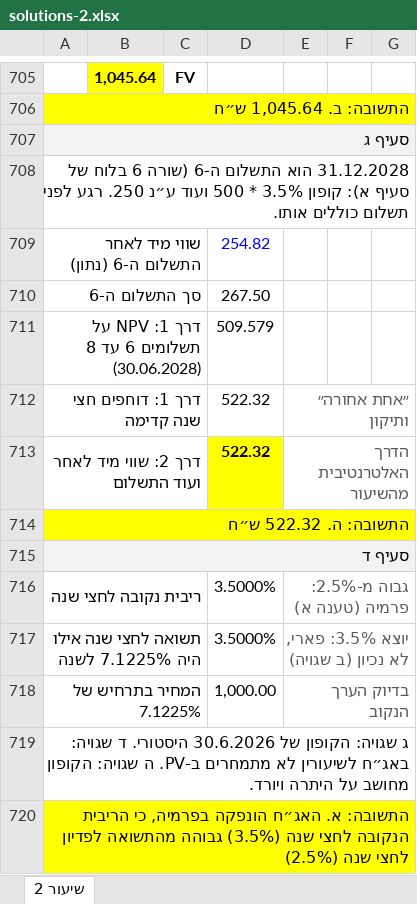
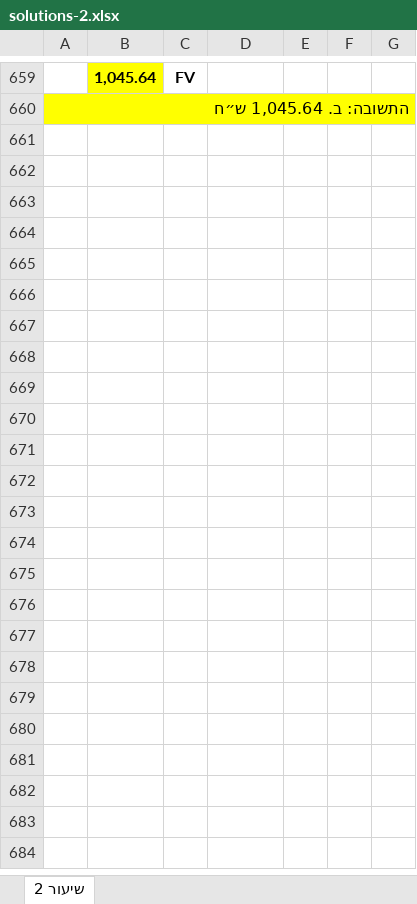
Before and after one commit to shaytsaban/advanced-finance-for-accountants, an Excel workbook: lectures/lecture-2/solutions-2.xlsx, sheet שיעור 2, drawn as a sheet; only a part is shown, gaps mark what is left out; values as stored, in another font and other column widths than the file's, no borders; the diff covers the shown part only; the diff names each change by its address in the sheet, - before the commit and + after, or states it on an @@ line.

```diff
--- a/lectures/lecture-2/solutions-2.xlsx (sheet שיעור 2)
+++ b/lectures/lecture-2/solutions-2.xlsx (sheet שיעור 2)
-row 707: סעיף ג
-row 708: 31.12.2028 הוא התשלום ה-6 (שורה 6 בלוח של סעיף א): קופון 3.5% * 500 ועוד ע״נ 250. רגע לפני תשלום כוללים אותו.
-row 709: שווי מיד לאחר התשלום ה-6 (נתון) |  |  | 254.82
-row 710: סך התשלום ה-6 |  |  | 267.50
-row 711: דרך 1: NPV על תשלומים 6 עד 8 (30.06.2028) |  |  | 509.579
-row 712: דרך 1: דוחפים חצי שנה קדימה |  |  | 522.32 | ״אחת אחורה״ ותיקון
-row 713: דרך 2: שווי מיד לאחר ועוד התשלום |  |  | 522.32 | הדרך האלטרנטיבית מהשיעור
-row 714: התשובה: ה. 522.32 ש״ח
-row 715: סעיף ד
-row 716: ריבית נקובה לחצי שנה |  |  | 3.5000% | גבוה מ-2.5%: פרמיה (טענה א)
-row 717: תשואה לחצי שנה אילו היה 7.1225% לשנה |  |  | 3.5000% | יוצא 3.5%: פארי, לא נכיון (ב שגויה)
-row 718: המחיר בתרחיש של 7.1225% |  |  | 1,000.00 | בדיוק הערך הנקוב
-row 719: ג שגויה: הקופון של 30.6.2026 היסטורי. ד שגויה: באג״ח לשיעורין לא מתמחרים ב-PV. ה שגויה: הקופון מחושב על היתרה ויורד.
-row 720: התשובה: א. האג״ח הונפקה בפרמיה, כי הריבית הנקובה לחצי שנה (3.5%) גבוהה מהתשואה לפדיון לחצי שנה (2.5%)
```
Also changed, not shown: 46 removed rows and 1 edited cell elsewhere in this sheet, formulas that keep their value, lectures/lecture-1/solutions-1.xlsx, materials/lesson-2-appendix.xlsx, 29 other files.
